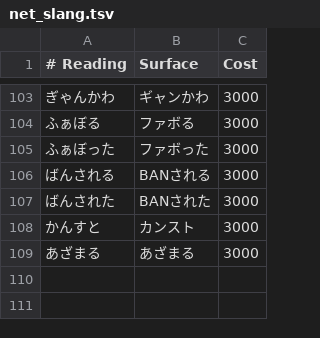
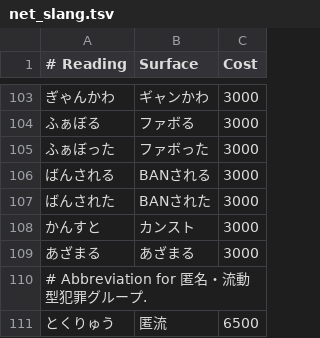
Before and after one commit to frost-1256/sweet-ime, a TSV file: crates/engine/src/net_slang.tsv, drawn as a sheet; only a part is shown, gaps mark what is left out.

```diff
--- a/crates/engine/src/net_slang.tsv
+++ b/crates/engine/src/net_slang.tsv
@@ -109 +109,3 @@
 あざまる	あざまる	3000
+# Abbreviation for 匿名・流動型犯罪グループ.
+とくりゅう	匿流	6500
```
Also changed, not shown: crates/dictc/src/compounds.tsv, eval/everyday.tsv, 1 other file.
